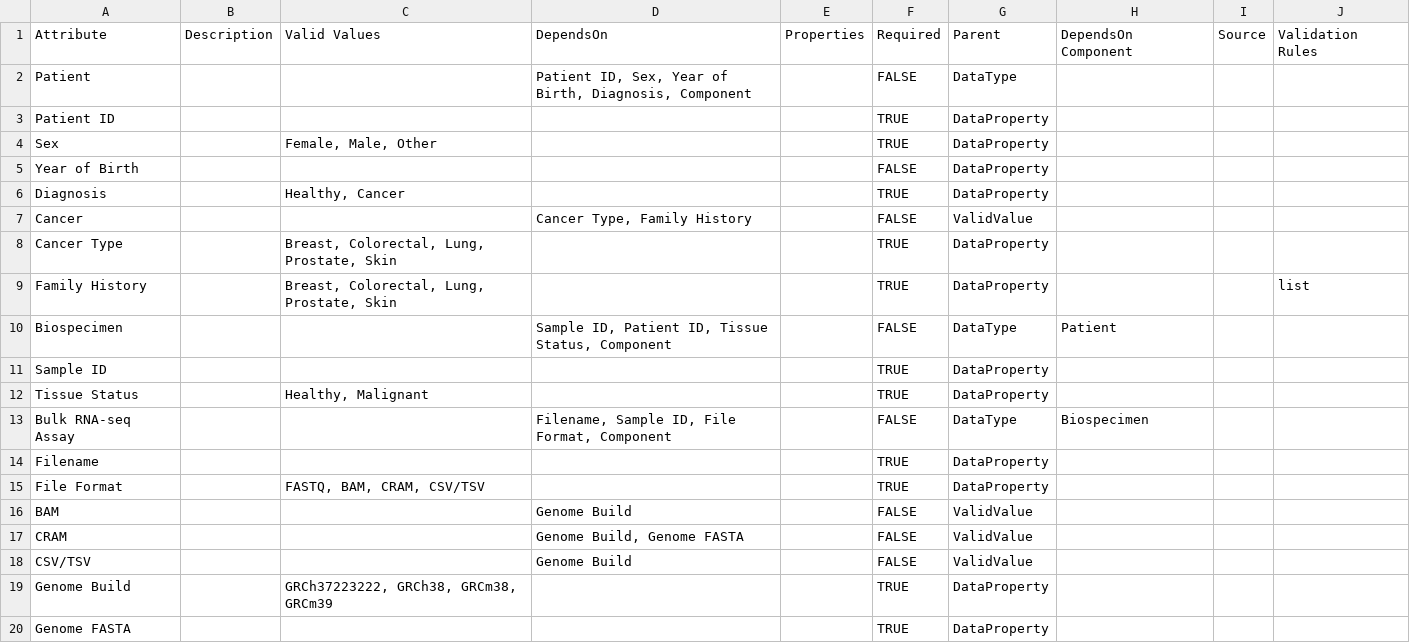
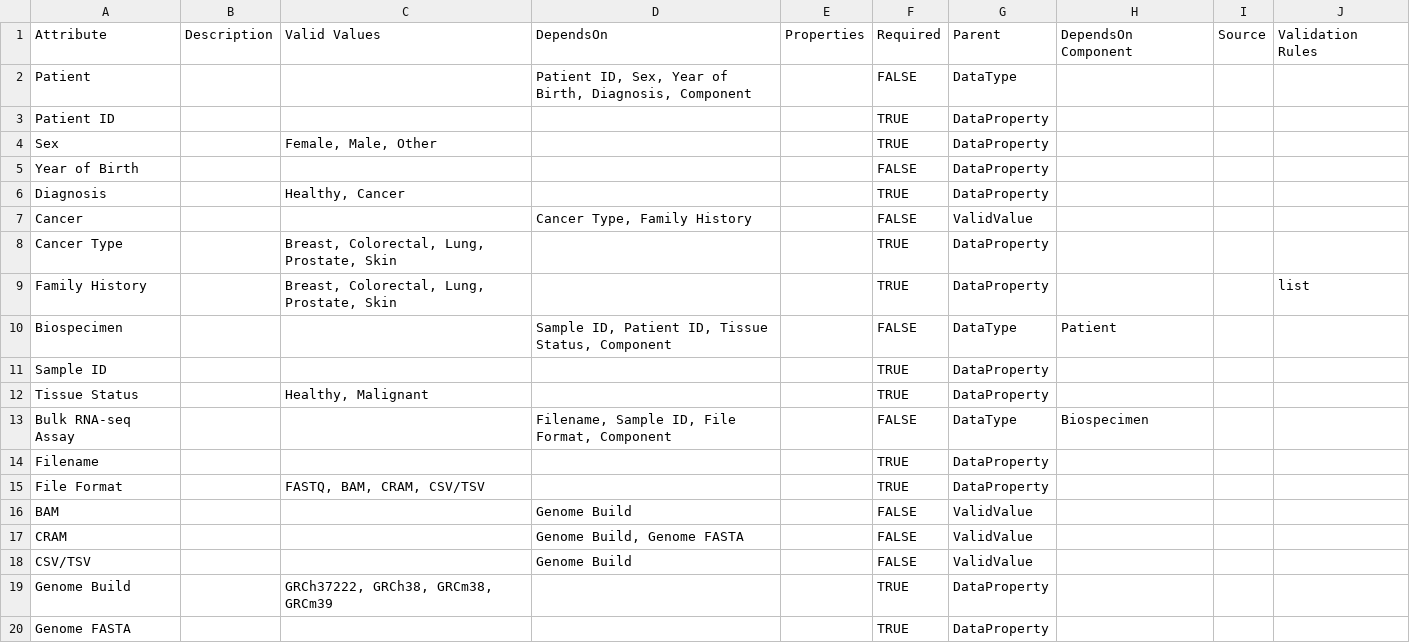
Before and after one commit to Sage-Bionetworks/data-models, a CSV file: example.model.csv, drawn as a sheet.

```diff
--- a/example.model.csv
+++ b/example.model.csv
@@ -18,3 +18,3 @@ CRAM,,,"Genome Build, Genome FASTA",,FALSE,ValidValue,,,
 CSV/TSV,,,Genome Build,,FALSE,ValidValue,,,
-Genome Build,,"GRCh37223222, GRCh38, GRCm38, GRCm39",,,TRUE,DataProperty,,,
+Genome Build,,"GRCh37222, GRCh38, GRCm38, GRCm39",,,TRUE,DataProperty,,,
 Genome FASTA,,,,,TRUE,DataProperty,,,
```
Also changed, not shown: 1 other file.
